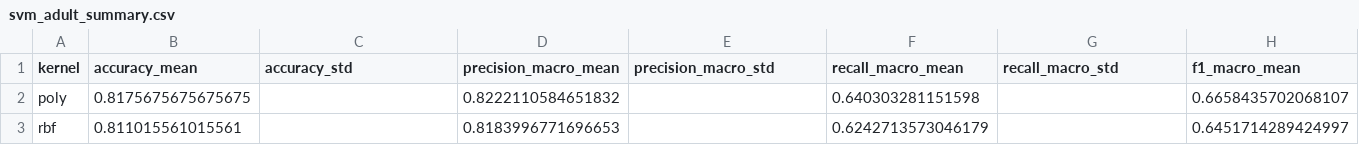
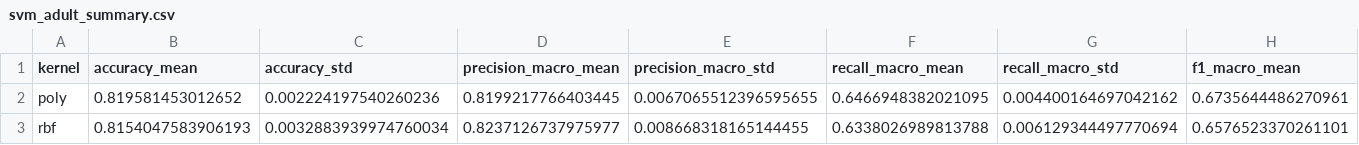
Before and after one commit to eliasubz/ML_Techniques, a CSV file: src/results/svm_adult_summary.csv, drawn as a sheet; only a part is shown; removed rows and columns are numbered as before the commit, all else as after; rows hold the shown columns only; the diff names each change by its address in the sheet, - before the commit and + after, or states it on an @@ line.

```diff
--- a/src/results/svm_adult_summary.csv
+++ b/src/results/svm_adult_summary.csv
-row 2: poly | 0.8175675675675675 |  | 0.8222110584651832 |  | 0.640303281151598 |  | 0.6658435702068107
-row 3: rbf | 0.811015561015561 |  | 0.8183996771696653 |  | 0.6242713573046179 |  | 0.6451714289424997
+row 2: poly | 0.819581453012652 | 0.002224197540260236 | 0.8199217766403445 | 0.0067065512396595655 | 0.6466948382021095 | 0.004400164697042162 | 0.6735644486270961
+row 3: rbf | 0.8154047583906193 | 0.0032883939974760034 | 0.8237126737975977 | 0.008668318165144455 | 0.6338026989813788 | 0.006129344497770694 | 0.6576523370261101
```
Also changed, not shown: src/results/svm_adult_folds_results.csv, 1 other file.
